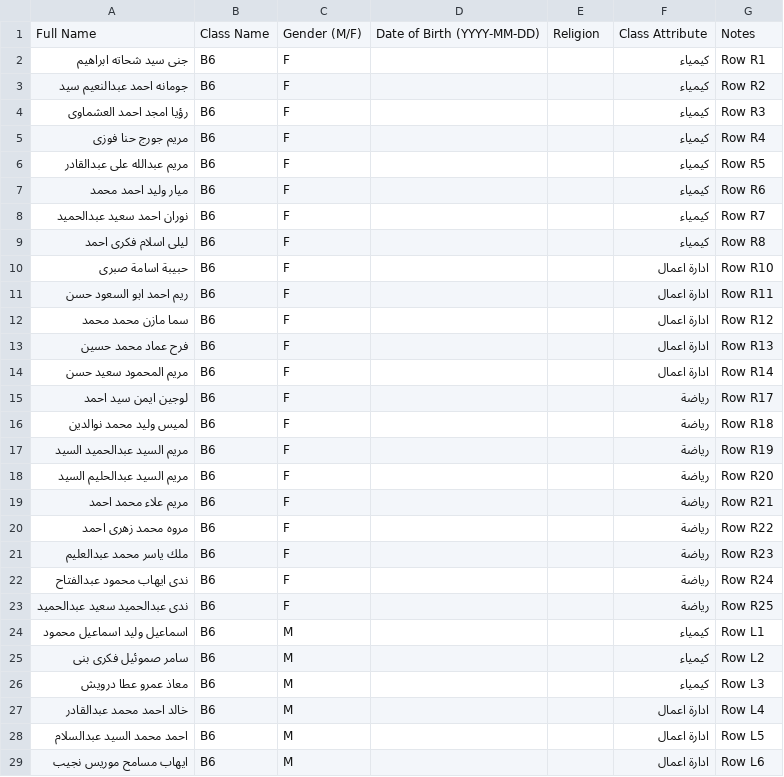
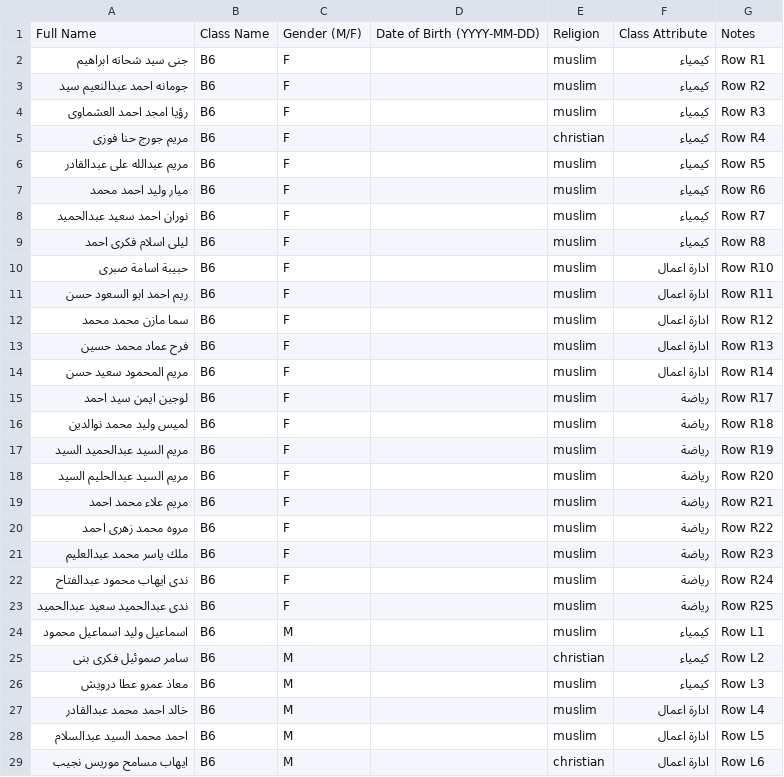
Before and after one commit to 11Mazen22/nizam-school-system, a CSV file: database/official/roster_B6.csv, drawn as a sheet; only a part is shown; the diff covers the shown part only.

Commit message:
Complete 2026/2027 official roster: all 778 religions confirmed with audited name inference (v4)
- Fill the 75 unconfirmed religions (4 Christian, 71 Muslim) in B6/B8/B7 and record them in roster-data-audit.json with explicit name_inference provenance.
- Wire the inference map through the importer so offline, fresh seeds and Railway upgrades reproduce identical values and provenance.
- Bump official data version to 4; update seed verification, roster/seed/readiness tests, generator tool, docs, UI copy and PDF guide.
- All 778 students now have gender, religion and second language where the source proves it; birth dates and guardian links remain untouched.

```diff
--- a/database/official/roster_B6.csv
+++ b/database/official/roster_B6.csv
@@ -1,29 +1,29 @@
 Full Name,Class Name,Gender (M/F),Date of Birth (YYYY-MM-DD),Religion,Class Attribute,Notes
-جنى سيد شحاته ابراهيم,B6,F,,,كيمياء,Row R1
-جومانه احمد عبدالنعيم سيد,B6,F,,,كيمياء,Row R2
-رؤيا امجد احمد العشماوى,B6,F,,,كيمياء,Row R3
-مريم جورج حنا فوزى,B6,F,,,كيمياء,Row R4
-مريم عبدالله على عبدالقادر,B6,F,,,كيمياء,Row R5
-ميار وليد احمد محمد,B6,F,,,كيمياء,Row R6
-نوران احمد سعيد عبدالحميد,B6,F,,,كيمياء,Row R7
-ليلى اسلام فكرى احمد,B6,F,,,كيمياء,Row R8
-حبيبة اسامة صبرى,B6,F,,,ادارة اعمال,Row R10
-ريم احمد ابو السعود حسن,B6,F,,,ادارة اعمال,Row R11
-سما مازن محمد محمد,B6,F,,,ادارة اعمال,Row R12
-فرح عماد محمد حسين,B6,F,,,ادارة اعمال,Row R13
-مريم المحمود سعيد حسن,B6,F,,,ادارة اعمال,Row R14
-لوجين ايمن سيد احمد,B6,F,,,رياضة,Row R17
-لميس وليد محمد نوالدين,B6,F,,,رياضة,Row R18
-مريم السيد عبدالحميد السيد,B6,F,,,رياضة,Row R19
-مريم السيد عبدالحليم السيد,B6,F,,,رياضة,Row R20
-مريم علاء محمد احمد,B6,F,,,رياضة,Row R21
-مروه محمد زهرى احمد,B6,F,,,رياضة,Row R22
-ملك ياسر محمد عبدالعليم,B6,F,,,رياضة,Row R23
-ندى ايهاب محمود عبدالفتاح,B6,F,,,رياضة,Row R24
-ندى عبدالحميد سعيد عبدالحميد,B6,F,,,رياضة,Row R25
-اسماعيل وليد اسماعيل محمود,B6,M,,,كيمياء,Row L1
-سامر صموئيل فكرى بنى,B6,M,,,كيمياء,Row L2
-معاذ عمرو عطا درويش,B6,M,,,كيمياء,Row L3
-خالد احمد محمد عبدالقادر,B6,M,,,ادارة اعمال,Row L4
-احمد محمد السيد عبدالسلام,B6,M,,,ادارة اعمال,Row L5
-ايهاب مسامح موريس نجيب,B6,M,,,ادارة اعمال,Row L6
+جنى سيد شحاته ابراهيم,B6,F,,muslim,كيمياء,Row R1
+جومانه احمد عبدالنعيم سيد,B6,F,,muslim,كيمياء,Row R2
+رؤيا امجد احمد العشماوى,B6,F,,muslim,كيمياء,Row R3
+مريم جورج حنا فوزى,B6,F,,christian,كيمياء,Row R4
+مريم عبدالله على عبدالقادر,B6,F,,muslim,كيمياء,Row R5
+ميار وليد احمد محمد,B6,F,,muslim,كيمياء,Row R6
+نوران احمد سعيد عبدالحميد,B6,F,,muslim,كيمياء,Row R7
+ليلى اسلام فكرى احمد,B6,F,,muslim,كيمياء,Row R8
+حبيبة اسامة صبرى,B6,F,,muslim,ادارة اعمال,Row R10
+ريم احمد ابو السعود حسن,B6,F,,muslim,ادارة اعمال,Row R11
+سما مازن محمد محمد,B6,F,,muslim,ادارة اعمال,Row R12
+فرح عماد محمد حسين,B6,F,,muslim,ادارة اعمال,Row R13
+مريم المحمود سعيد حسن,B6,F,,muslim,ادارة اعمال,Row R14
+لوجين ايمن سيد احمد,B6,F,,muslim,رياضة,Row R17
+لميس وليد محمد نوالدين,B6,F,,muslim,رياضة,Row R18
+مريم السيد عبدالحميد السيد,B6,F,,muslim,رياضة,Row R19
+مريم السيد عبدالحليم السيد,B6,F,,muslim,رياضة,Row R20
+مريم علاء محمد احمد,B6,F,,muslim,رياضة,Row R21
+مروه محمد زهرى احمد,B6,F,,muslim,رياضة,Row R22
+ملك ياسر محمد عبدالعليم,B6,F,,muslim,رياضة,Row R23
+ندى ايهاب محمود عبدالفتاح,B6,F,,muslim,رياضة,Row R24
+ندى عبدالحميد سعيد عبدالحميد,B6,F,,muslim,رياضة,Row R25
+اسماعيل وليد اسماعيل محمود,B6,M,,muslim,كيمياء,Row L1
+سامر صموئيل فكرى بنى,B6,M,,christian,كيمياء,Row L2
+معاذ عمرو عطا درويش,B6,M,,muslim,كيمياء,Row L3
+خالد احمد محمد عبدالقادر,B6,M,,muslim,ادارة اعمال,Row L4
+احمد محمد السيد عبدالسلام,B6,M,,muslim,ادارة اعمال,Row L5
+ايهاب مسامح موريس نجيب,B6,M,,christian,ادارة اعمال,Row L6
```
Also changed, not shown: 19 edited cells elsewhere in this file, database/official/roster_A1.csv, database/official/roster_A2.csv, 27 other files.
